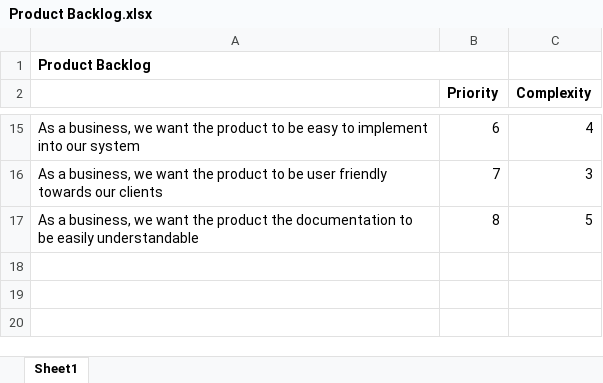
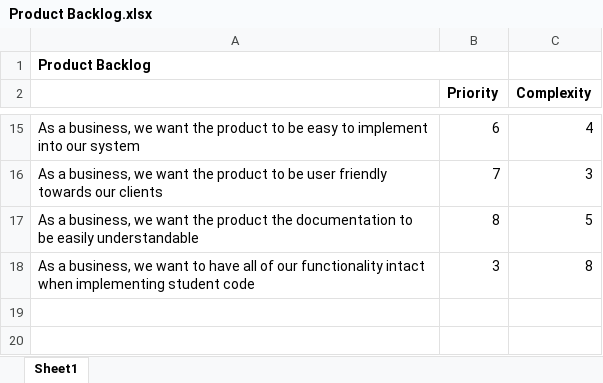
Before and after one commit to ewanM7/Team9, an Excel workbook: Product Backlog.xlsx, sheet Sheet1, drawn as a sheet; only a part is shown, gaps mark what is left out; values as stored, in another font and other column widths than the file's, no borders; the diff names each change by its address in the sheet, - before the commit and + after, or states it on an @@ line.

```diff
--- a/Product Backlog.xlsx (sheet Sheet1)
+++ b/Product Backlog.xlsx (sheet Sheet1)
-row 18: (empty)
+row 18: As a business, we want to have all of our functionality intact when implementing student code | 3 | 8
```
Also changed, not shown: Datasets/Temperature.xlsx, 24 other files.
